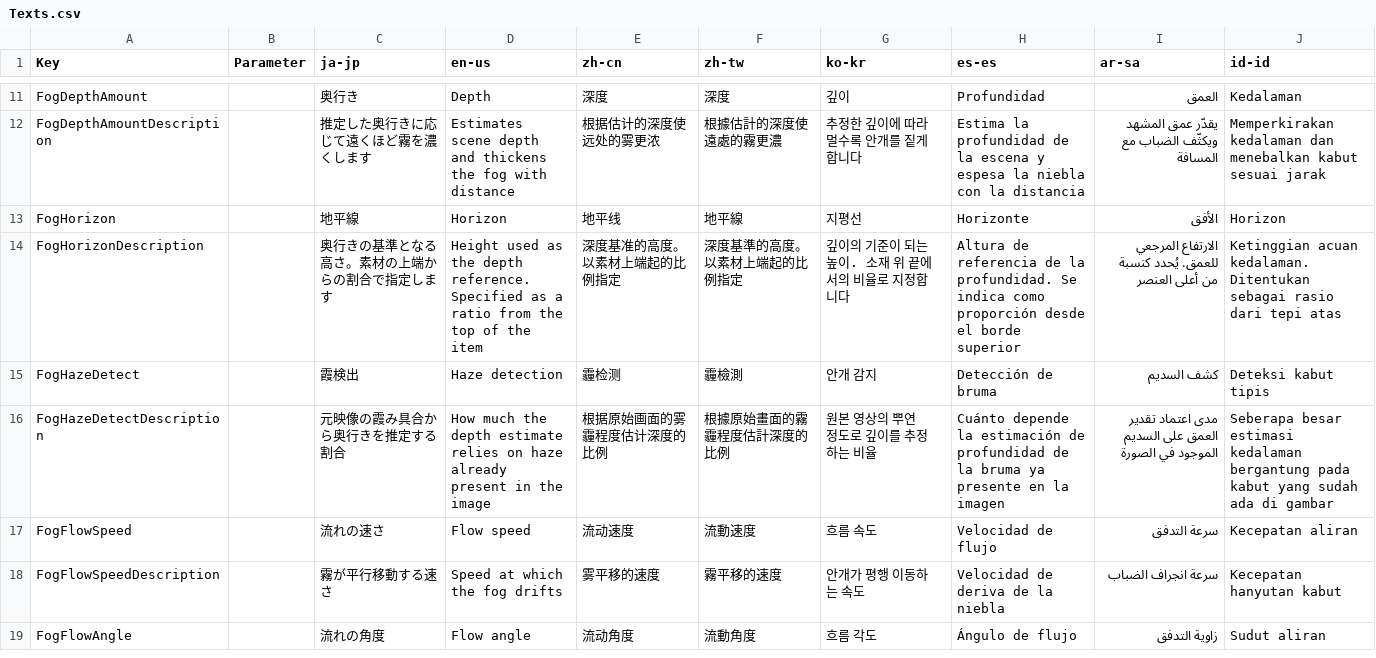
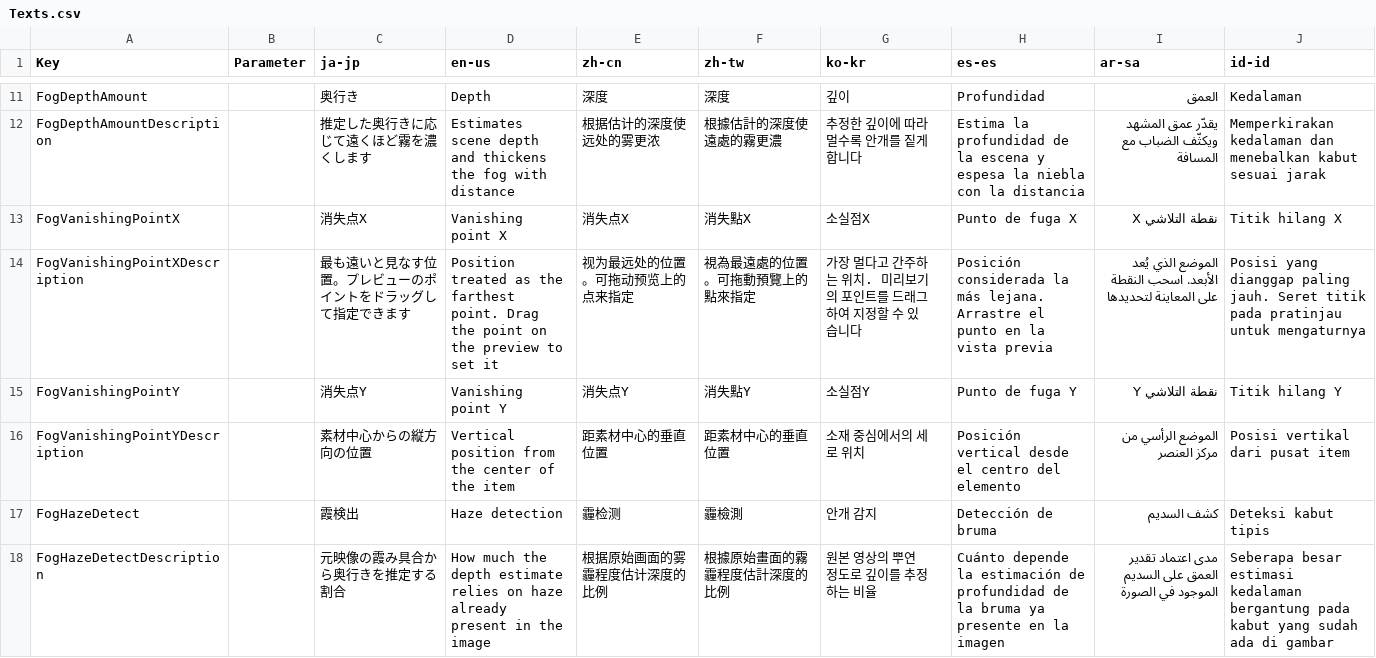
Before and after one commit to manju-summoner/YukkuriMovieMaker.Plugin.Community, a CSV file: YukkuriMovieMaker.Plugin.Community/Effect/Video/Fog/Texts.csv, drawn as a sheet; only a part is shown, gaps mark what is left out; the shorter side is filled out with more unchanged rows.

```diff
--- a/YukkuriMovieMaker.Plugin.Community/Effect/Video/Fog/Texts.csv
+++ b/YukkuriMovieMaker.Plugin.Community/Effect/Video/Fog/Texts.csv
@@ -12,4 +12,6 @@ FogDepthAmount,,奥行き,Depth,深度,深度,깊이,Profundidad,العمق,Keda
 FogDepthAmountDescription,,推定した奥行きに応じて遠くほど霧を濃くします,Estimates scene depth and thickens the fog with distance,根据估计的深度使远处的雾更浓,根據估計的深度使遠處的霧更濃,추정한 깊이에 따라 멀수록 안개를 짙게 합니다,Estima la profundidad de la escena y espesa la niebla con la distancia,يقدّر عمق المشهد ويكثّف الضباب مع المسافة,Memperkirakan kedalaman dan menebalkan kabut sesuai jarak
-FogHorizon,,地平線,Horizon,地平线,地平線,지평선,Horizonte,الأفق,Horizon
-FogHorizonDescription,,奥行きの基準となる高さ。素材の上端からの割合で指定します,Height used as the depth reference. Specified as a ratio from the top of the item,深度基准的高度。以素材上端起的比例指定,深度基準的高度。以素材上端起的比例指定,깊이의 기준이 되는 높이. 소재 위 끝에서의 비율로 지정합니다,Altura de referencia de la profundidad. Se indica como proporción desde el borde superior,الارتفاع المرجعي للعمق. يُحدد كنسبة من أعلى العنصر,Ketinggian acuan kedalaman. Ditentukan sebagai rasio dari tepi atas
+FogVanishingPointX,,消失点X,Vanishing point X,消失点X,消失點X,소실점X,Punto de fuga X,نقطة التلاشي X,Titik hilang X
+FogVanishingPointXDescription,,最も遠いと見なす位置。プレビューのポイントをドラッグして指定できます,Position treated as the farthest point. Drag the point on the preview to set it,视为最远处的位置。可拖动预览上的点来指定,視為最遠處的位置。可拖動預覽上的點來指定,가장 멀다고 간주하는 위치. 미리보기의 포인트를 드래그하여 지정할 수 있습니다,Posición considerada la más lejana. Arrastre el punto en la vista previa,الموضع الذي يُعد الأبعد. اسحب النقطة على المعاينة لتحديدها,Posisi yang dianggap paling jauh. Seret titik pada pratinjau untuk mengaturnya
+FogVanishingPointY,,消失点Y,Vanishing point Y,消失点Y,消失點Y,소실점Y,Punto de fuga Y,نقطة التلاشي Y,Titik hilang Y
+FogVanishingPointYDescription,,素材中心からの縦方向の位置,Vertical position from the center of the item,距素材中心的垂直位置,距素材中心的垂直位置,소재 중심에서의 세로 위치,Posición vertical desde el centro del elemento,الموضع الرأسي من مركز العنصر,Posisi vertikal dari pusat item
 FogHazeDetect,,霞検出,Haze detection,霾检测,霾檢測,안개 감지,Detección de bruma,كشف السديم,Deteksi kabut tipis
```
Also changed, not shown: 4 other files.
